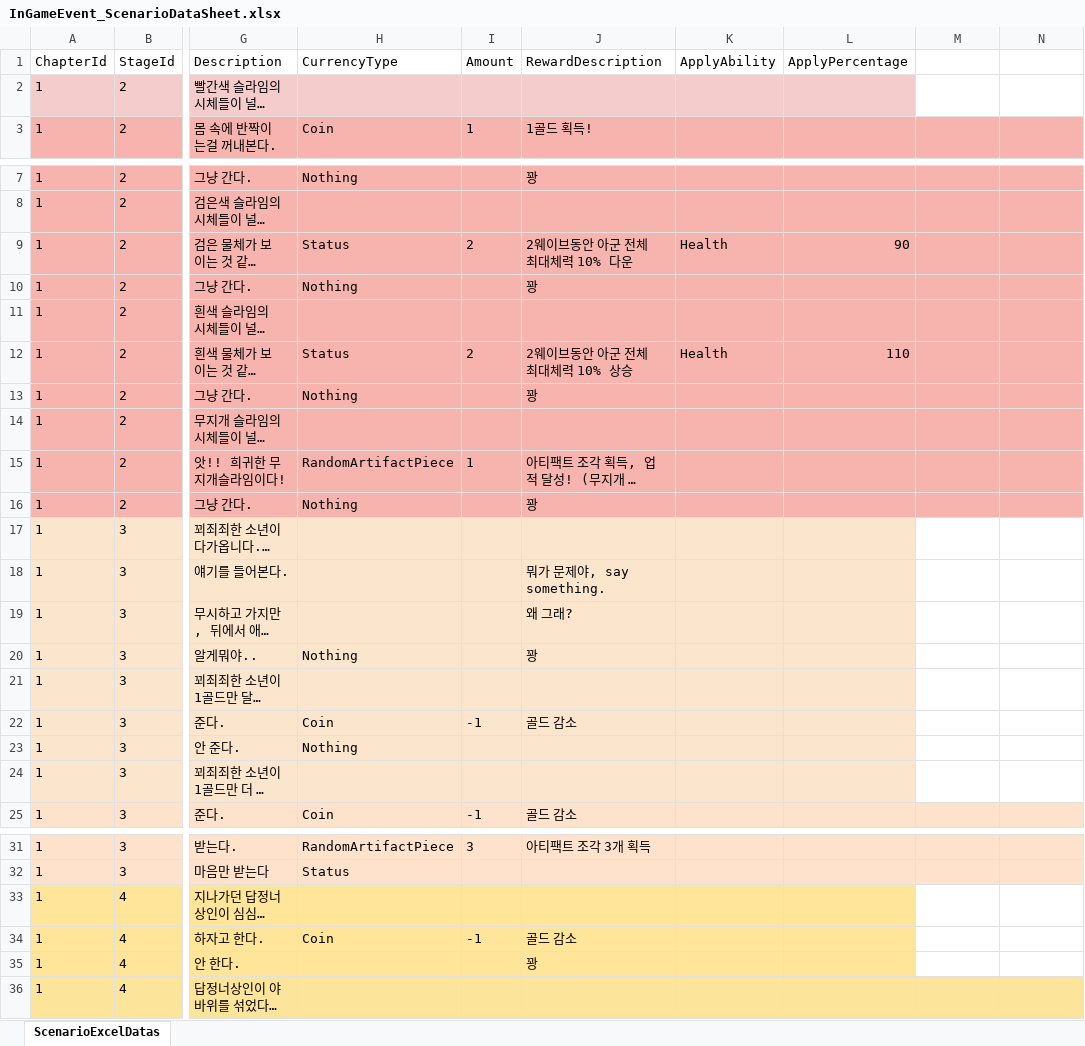
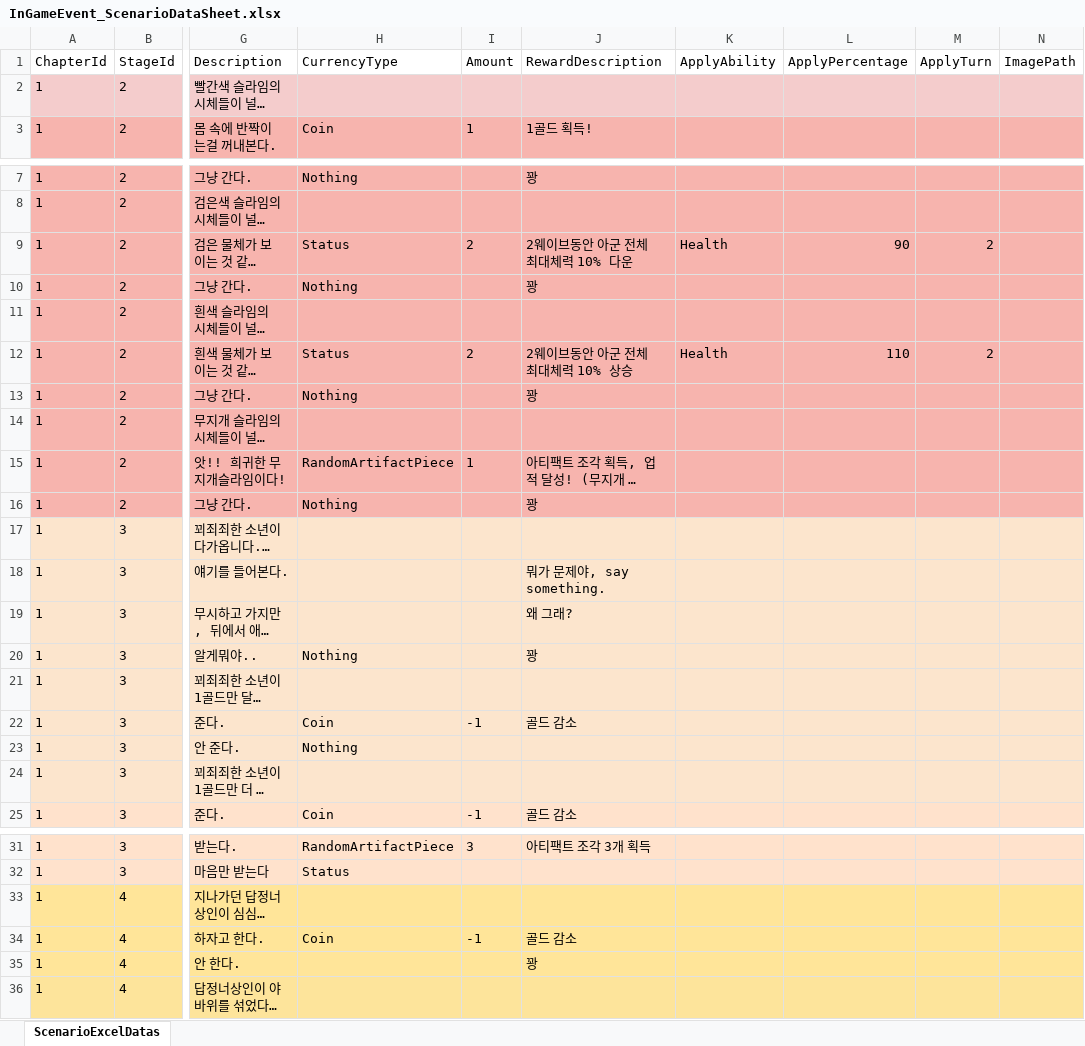
Before and after one commit to jwkim9612/Synergy-Dungeon, an Excel workbook: Assets/Shared/ExcelImporter/Excels/InGame/Event/InGameEvent_ScenarioDataSheet.xlsx, sheet ScenarioExcelDatas, drawn as a sheet; only a part is shown, gaps mark what is left out; long unchanged cells end in …; values as stored, in another font and other column widths than the file's, no borders; the diff names each change by its address in the sheet, - before the commit and + after, or states it on an @@ line.

```diff
--- a/Assets/Shared/ExcelImporter/Excels/InGame/Event/InGameEvent_ScenarioDataSheet.xlsx (sheet ScenarioExcelDatas)
+++ b/Assets/Shared/ExcelImporter/Excels/InGame/Event/InGameEvent_ScenarioDataSheet.xlsx (sheet ScenarioExcelDatas)
-M1: (empty)
+M1: ApplyTurn
-N1: (empty)
+N1: ImagePath
-M2:N2 fill: none
+M2:N2 fill: #F4CCCC
-M9 (ApplyTurn): (empty)
+M9 (ApplyTurn): 2
-M12 (ApplyTurn): (empty)
+M12 (ApplyTurn): 2
-M17:N24 fill: none
+M17:N24 fill: #FCE5CD
-M33:N35 fill: none
+M33:N35 fill: #FFE599
```
Also changed, not shown: Assets/Shared/ExcelImporter/Excels/Player/PotionDataSheet.xlsx, 30 other files.
